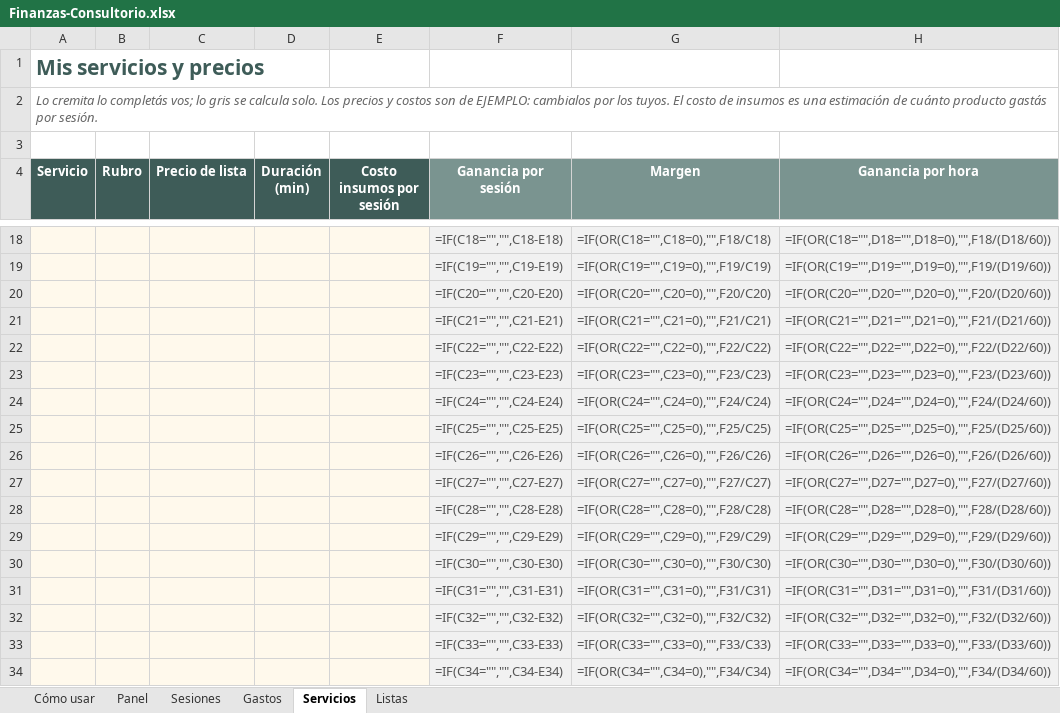
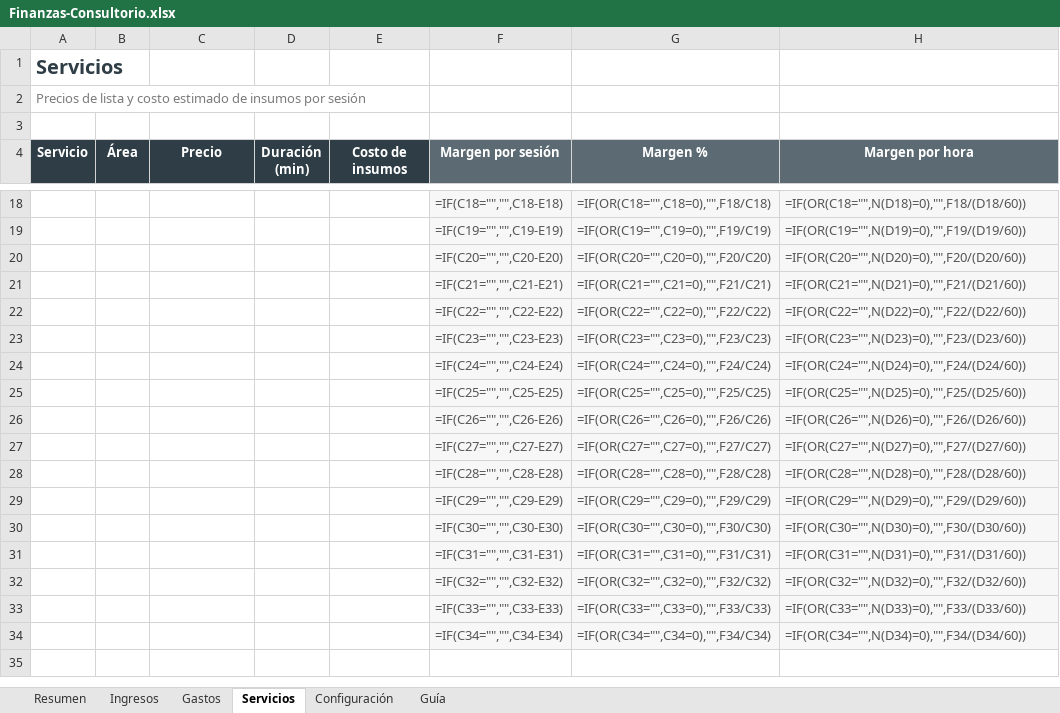
Before and after one commit to 9m7cr5sh4k-ship-it/Marti, an Excel workbook: Finanzas-Consultorio.xlsx, sheet Servicios, drawn as a sheet; only a part is shown, gaps mark what is left out; values as stored, in another font and other column widths than the file's, no borders; formulas without a stored value are shown as written; the diff covers the shown part only; the diff names each change by its address in the sheet, - before the commit and + after, or states it on an @@ line.

```diff
--- a/Finanzas-Consultorio.xlsx (sheet Servicios)
+++ b/Finanzas-Consultorio.xlsx (sheet Servicios)
-sheet tab: Cómo usar
+sheet tab: Resumen
-sheet tab: Panel
+sheet tab: Ingresos
-sheet tab: Listas
+sheet tab: Guía
-sheet tab: Sesiones
+sheet tab: Configuración
-A1 (Servicio): Mis servicios y precios
+A1 (Servicio): Servicios
-A1 text colour: #3E5C58
+A1 text colour: #2F3E46, text size: smaller
-A2 (Servicio): Lo cremita lo completás vos; lo gris se calcula solo. Los precios y costos son de EJEMPLO: cambialos por los tuyos. El costo de insumos es una estimación de cuánto producto gastás por sesión.
+A2 (Servicio): Precios de lista y costo estimado de insumos por sesión
-A2 italic: on
+A2 italic: off
-A2:H2 merged
-A4:E4 fill: #3E5C58
+A4:E4 fill: #2F3E46
-B4: Rubro
+B4: Área
-C4: Precio de lista
+C4: Precio
-E4: Costo insumos por sesión
+E4: Costo de insumos
-F4: Ganancia por sesión
+F4: Margen por sesión
-F4:H4 fill: #7A9490
+F4:H4 fill: #5C6B73
-G4: Margen
+G4: Margen %
-H4: Ganancia por hora
+H4: Margen por hora
-A18:E34 fill: #FFF9EC
+A18:E34 fill: none
-H18 (Margen por hora): =IF(OR(C18="",D18="",D18=0),"",F18/(D18/60))
+H18 (Margen por hora): =IF(OR(C18="",N(D18)=0),"",F18/(D18/60))
-H19 (Margen por hora): =IF(OR(C19="",D19="",D19=0),"",F19/(D19/60))
+H19 (Margen por hora): =IF(OR(C19="",N(D19)=0),"",F19/(D19/60))
-H20 (Margen por hora): =IF(OR(C20="",D20="",D20=0),"",F20/(D20/60))
+H20 (Margen por hora): =IF(OR(C20="",N(D20)=0),"",F20/(D20/60))
-H21 (Margen por hora): =IF(OR(C21="",D21="",D21=0),"",F21/(D21/60))
+H21 (Margen por hora): =IF(OR(C21="",N(D21)=0),"",F21/(D21/60))
-H22 (Margen por hora): =IF(OR(C22="",D22="",D22=0),"",F22/(D22/60))
+H22 (Margen por hora): =IF(OR(C22="",N(D22)=0),"",F22/(D22/60))
-H23 (Margen por hora): =IF(OR(C23="",D23="",D23=0),"",F23/(D23/60))
+H23 (Margen por hora): =IF(OR(C23="",N(D23)=0),"",F23/(D23/60))
-H24 (Margen por hora): =IF(OR(C24="",D24="",D24=0),"",F24/(D24/60))
+H24 (Margen por hora): =IF(OR(C24="",N(D24)=0),"",F24/(D24/60))
-H25 (Margen por hora): =IF(OR(C25="",D25="",D25=0),"",F25/(D25/60))
+H25 (Margen por hora): =IF(OR(C25="",N(D25)=0),"",F25/(D25/60))
-H26 (Margen por hora): =IF(OR(C26="",D26="",D26=0),"",F26/(D26/60))
+H26 (Margen por hora): =IF(OR(C26="",N(D26)=0),"",F26/(D26/60))
-H27 (Margen por hora): =IF(OR(C27="",D27="",D27=0),"",F27/(D27/60))
+H27 (Margen por hora): =IF(OR(C27="",N(D27)=0),"",F27/(D27/60))
-H28 (Margen por hora): =IF(OR(C28="",D28="",D28=0),"",F28/(D28/60))
+H28 (Margen por hora): =IF(OR(C28="",N(D28)=0),"",F28/(D28/60))
-H29 (Margen por hora): =IF(OR(C29="",D29="",D29=0),"",F29/(D29/60))
+H29 (Margen por hora): =IF(OR(C29="",N(D29)=0),"",F29/(D29/60))
-H30 (Margen por hora): =IF(OR(C30="",D30="",D30=0),"",F30/(D30/60))
+H30 (Margen por hora): =IF(OR(C30="",N(D30)=0),"",F30/(D30/60))
-H31 (Margen por hora): =IF(OR(C31="",D31="",D31=0),"",F31/(D31/60))
+H31 (Margen por hora): =IF(OR(C31="",N(D31)=0),"",F31/(D31/60))
-H32 (Margen por hora): =IF(OR(C32="",D32="",D32=0),"",F32/(D32/60))
+H32 (Margen por hora): =IF(OR(C32="",N(D32)=0),"",F32/(D32/60))
-H33 (Margen por hora): =IF(OR(C33="",D33="",D33=0),"",F33/(D33/60))
+H33 (Margen por hora): =IF(OR(C33="",N(D33)=0),"",F33/(D33/60))
-H34 (Margen por hora): =IF(OR(C34="",D34="",D34=0),"",F34/(D34/60))
+H34 (Margen por hora): =IF(OR(C34="",N(D34)=0),"",F34/(D34/60))
```
Also changed, not shown: 32 edited cells and cell formats elsewhere in this sheet, sheet Ingresos, sheet Gastos, sheet Resumen, sheet Guía, hidden cells, charts or pictures, 2 other files.
